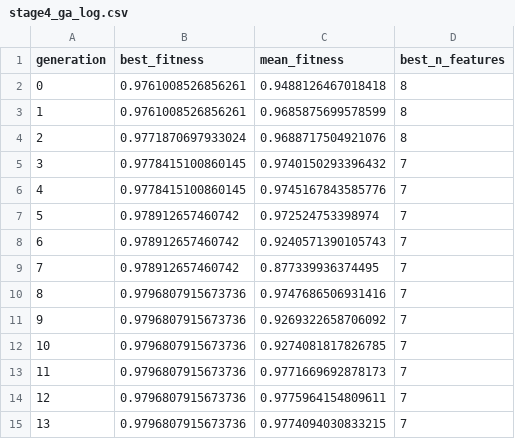
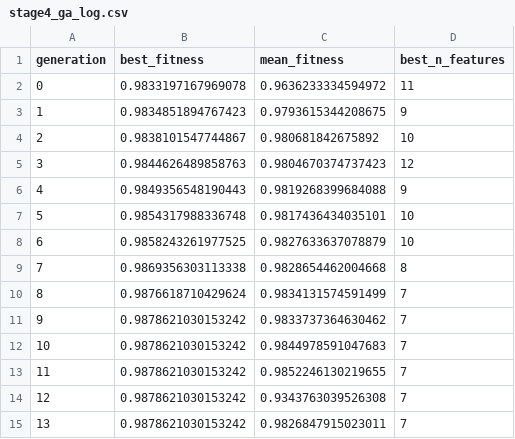
Before and after one commit to XDBloxxer/tradingview-analysis, a CSV file: ml_models/feature_selection/stage4_ga_log.csv, drawn as a sheet; only a part is shown; the diff covers the shown part only.

```diff
--- a/ml_models/feature_selection/stage4_ga_log.csv
+++ b/ml_models/feature_selection/stage4_ga_log.csv
@@ -1,15 +1,15 @@
 generation,best_fitness,mean_fitness,best_n_features
-0,0.9761008526856261,0.9488126467018418,8
-1,0.9761008526856261,0.9685875699578599,8
-2,0.9771870697933024,0.9688717504921076,8
-3,0.9778415100860145,0.9740150293396432,7
-4,0.9778415100860145,0.9745167843585776,7
-5,0.978912657460742,0.972524753398974,7
-6,0.978912657460742,0.9240571390105743,7
-7,0.978912657460742,0.877339936374495,7
-8,0.9796807915673736,0.9747686506931416,7
-9,0.9796807915673736,0.9269322658706092,7
-10,0.9796807915673736,0.9274081817826785,7
-11,0.9796807915673736,0.9771669692878173,7
-12,0.9796807915673736,0.9775964154809611,7
-13,0.9796807915673736,0.9774094030833215,7
+0,0.9833197167969078,0.9636233334594972,11
+1,0.9834851894767423,0.9793615344208675,9
+2,0.9838101547744867,0.980681842675892,10
+3,0.9844626489858763,0.9804670374737423,12
+4,0.9849356548190443,0.9819268399684088,9
+5,0.9854317988336748,0.9817436434035101,10
+6,0.9858243261977525,0.9827633637078879,10
+7,0.9869356303113338,0.9828654462004668,8
+8,0.9876618710429624,0.9834131574591499,7
+9,0.9878621030153242,0.9833737364630462,7
+10,0.9878621030153242,0.9844978591047683,7
+11,0.9878621030153242,0.9852246130219655,7
+12,0.9878621030153242,0.9343763039526308,7
+13,0.9878621030153242,0.9826847915023011,7
```
Also changed, not shown: 29 edited cells elsewhere in this file, ml_models/feature_selection/stage1_correlation_clusters.csv, ml_models/feature_selection/stage2_boruta_history.csv, 2 other files.
